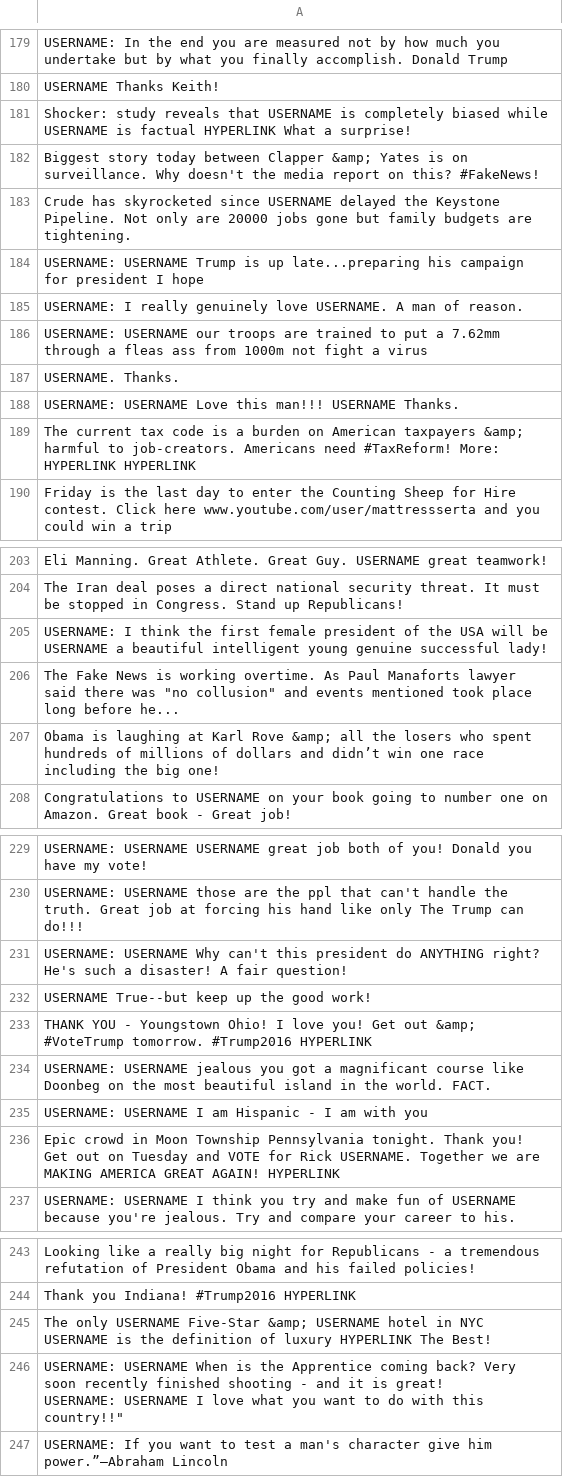
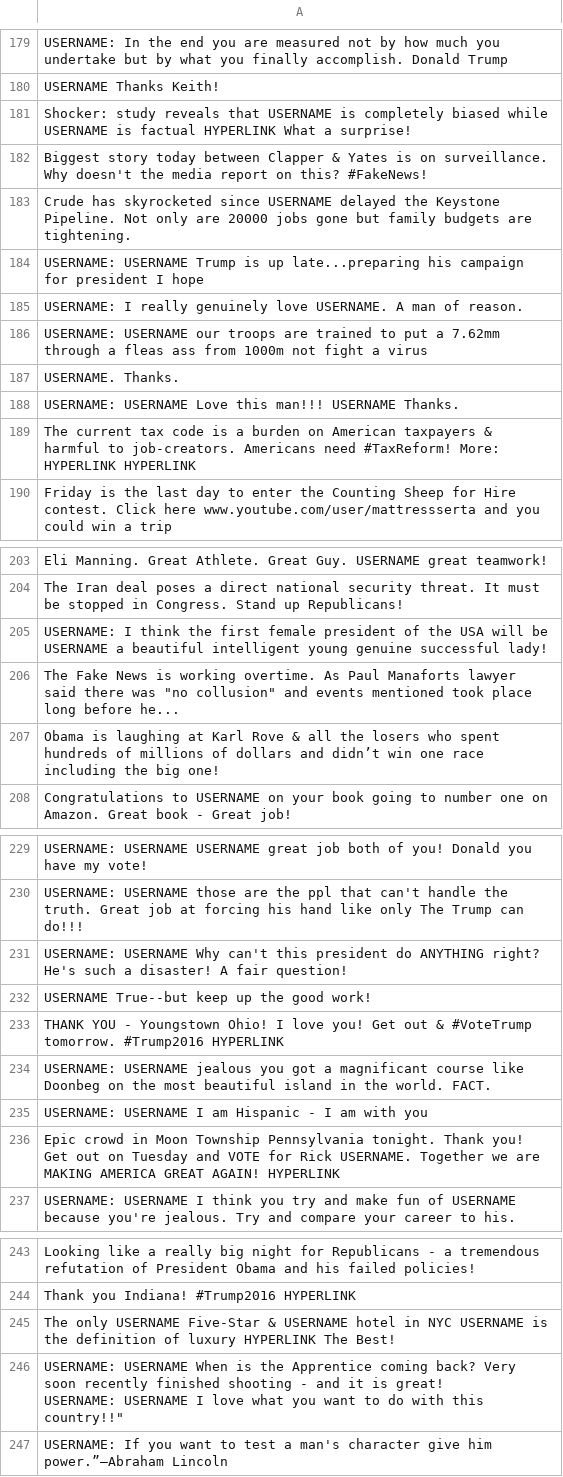
Before and after one commit to CreateRandom/sad, a CSV file: data/test_trump.csv, drawn as a sheet; only a part is shown, gaps mark what is left out; the diff covers the shown part only; the diff names each change by its address in the sheet, - before the commit and + after, or states it on an @@ line.

```diff
--- a/data/test_trump.csv
+++ b/data/test_trump.csv
-A182: …between Clapper &amp; Yates is…
+A182: …between Clapper & Yates is…
-A189: …American taxpayers &amp; harmful to…
+A189: …American taxpayers & harmful to…
-A207: …Karl Rove &amp; all the…
+A207: …Karl Rove & all the…
-A233: …Get out &amp; #VoteTrump tomorrow.…
+A233: …Get out & #VoteTrump tomorrow.…
-A245: …USERNAME Five-Star &amp; USERNAME hotel…
+A245: …USERNAME Five-Star & USERNAME hotel…
```
Also changed, not shown: 19 edited cells elsewhere in this file, data/test_cnn.csv, 2 other files.
